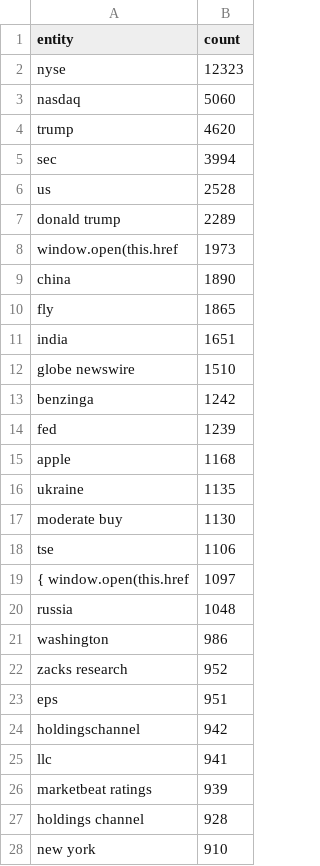
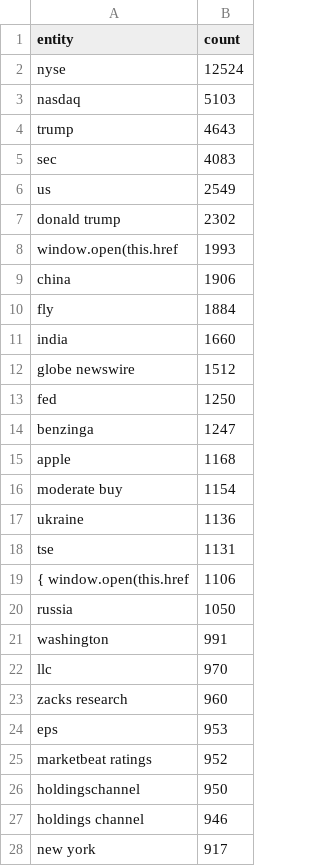
Before and after one commit to boseongkang/newstrend, a CSV file: reports/entities/entities_top_overall.csv, drawn as a sheet; only a part is shown; the diff covers the shown part only.

```diff
--- a/reports/entities/entities_top_overall.csv
+++ b/reports/entities/entities_top_overall.csv
@@ -1,28 +1,28 @@
 entity,count
-nyse,12323
-nasdaq,5060
-trump,4620
-sec,3994
-us,2528
-donald trump,2289
-window.open(this.href,1973
-china,1890
-fly,1865
-india,1651
-globe newswire,1510
-benzinga,1242
-fed,1239
+nyse,12524
+nasdaq,5103
+trump,4643
+sec,4083
+us,2549
+donald trump,2302
+window.open(this.href,1993
+china,1906
+fly,1884
+india,1660
+globe newswire,1512
+fed,1250
+benzinga,1247
 apple,1168
-ukraine,1135
-moderate buy,1130
-tse,1106
-{ window.open(this.href,1097
-russia,1048
-washington,986
-zacks research,952
-eps,951
-holdingschannel,942
-llc,941
-marketbeat ratings,939
-holdings channel,928
-new york,910
+moderate buy,1154
+ukraine,1136
+tse,1131
+{ window.open(this.href,1106
+russia,1050
+washington,991
+llc,970
+zacks research,960
+eps,953
+marketbeat ratings,952
+holdingschannel,950
+holdings channel,946
+new york,917
```
Also changed, not shown: 1 added row, 1 removed row and 1 edited cell elsewhere in this file, reports/entities/entities_top_slopes.csv, reports/entities/entities_top_today.csv, 6 other files.
